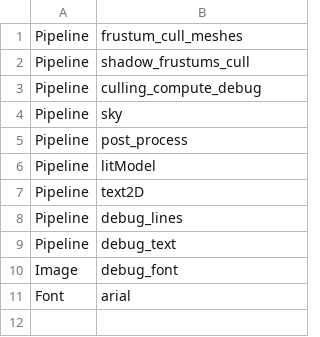
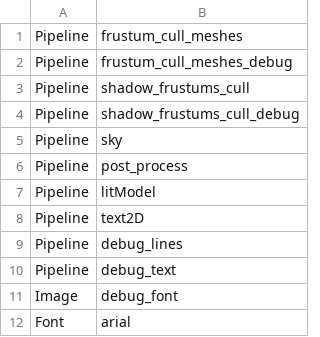
Before and after one commit to LiamTyler/Progression, a CSV file: assets/scenes/required/gfx_required.csv, drawn as a sheet.

Commit message:
adding super naive shadow frustum culling
Investigating issue where I can't take RGP captures at all though-- it just results in a device_lost error on queue submit

```diff
--- a/assets/scenes/required/gfx_required.csv
+++ b/assets/scenes/required/gfx_required.csv
@@ -1,4 +1,5 @@
 Pipeline,frustum_cull_meshes
+Pipeline,frustum_cull_meshes_debug
 Pipeline,shadow_frustums_cull
-Pipeline,culling_compute_debug
+Pipeline,shadow_frustums_cull_debug
 Pipeline,sky
```
Also changed, not shown: 15 other files.
